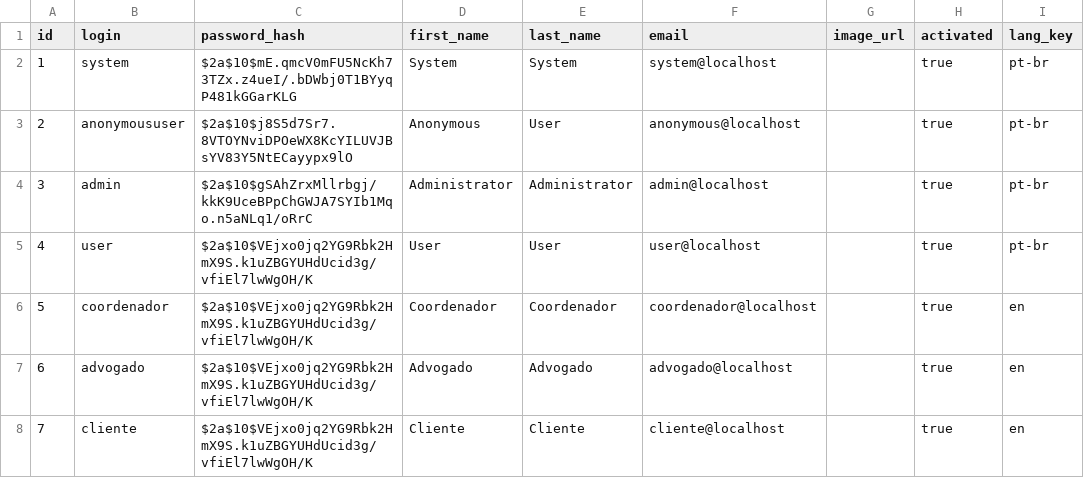
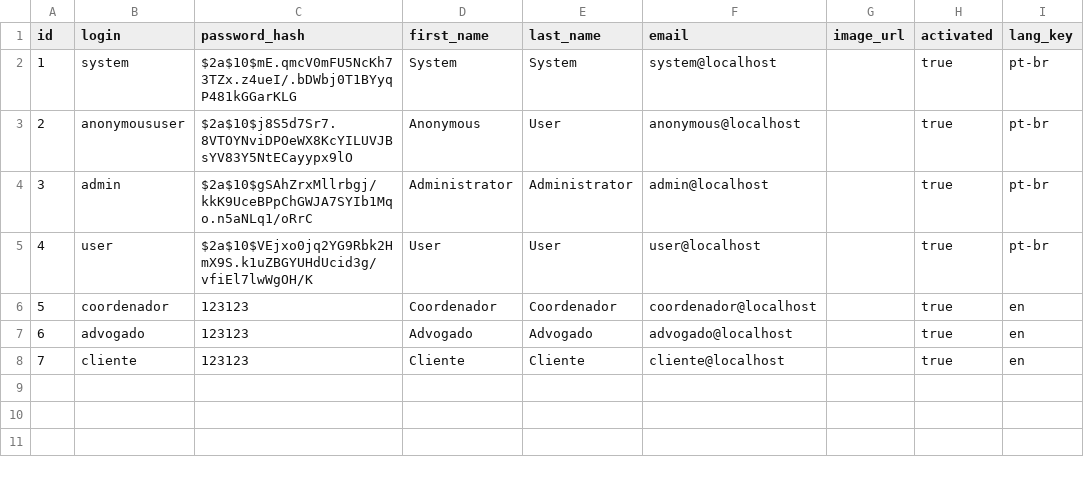
Before and after one commit to gustavocaraciolo/jhipsterDonaJuri, a CSV file: src/main/resources/config/liquibase/users.csv, drawn as a sheet; only a part is shown; the diff names each change by its address in the sheet, - before the commit and + after, or states it on an @@ line.

Commit message:
fix

```diff
--- a/src/main/resources/config/liquibase/users.csv
+++ b/src/main/resources/config/liquibase/users.csv
-C6:C8 (password_hash): $2a$10$VEjxo0jq2YG9Rbk2HmX9S.k1uZBGYUHdUcid3g/vfiEl7lwWgOH/K
+C6:C8 (password_hash): 123123
```
